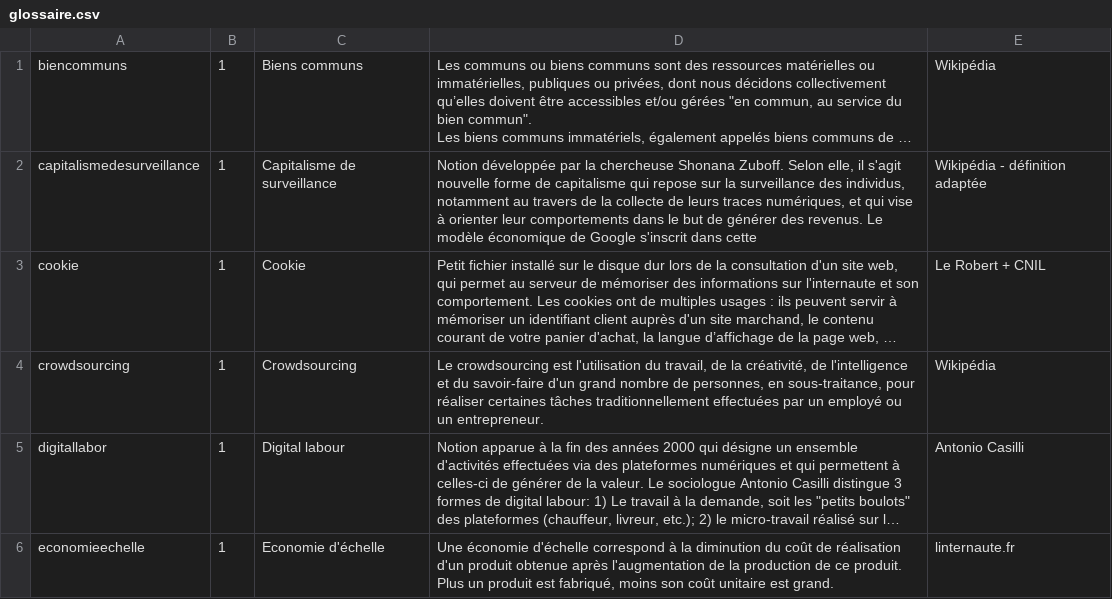
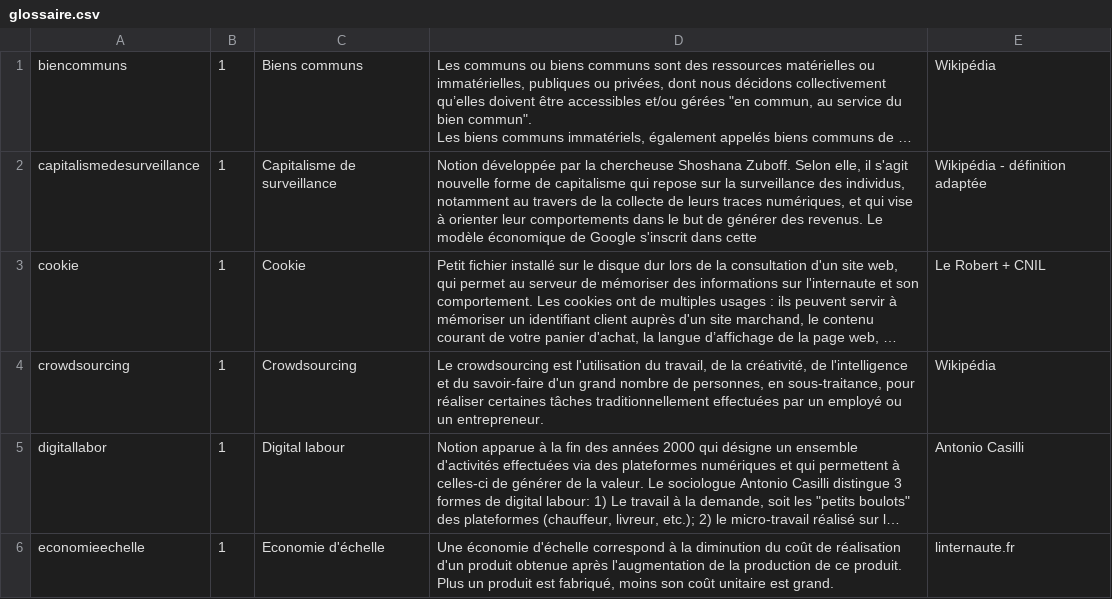
Before and after one commit to edunumsec2/book, a CSV file: config/glossaire.csv, drawn as a sheet; only a part is shown; long unchanged cells end in …; the diff names each change by its address in the sheet, - before the commit and + after, or states it on an @@ line.

Commit message:
Update glossaire.csv
Changements mineurs

```diff
--- a/config/glossaire.csv
+++ b/config/glossaire.csv
-D2: …la chercheuse Shonana Zuboff. Selon…
+D2: …la chercheuse Shoshana Zuboff. Selon…
```
